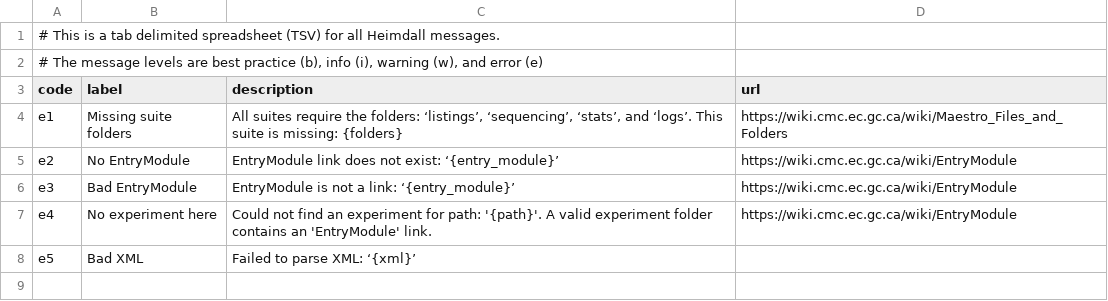
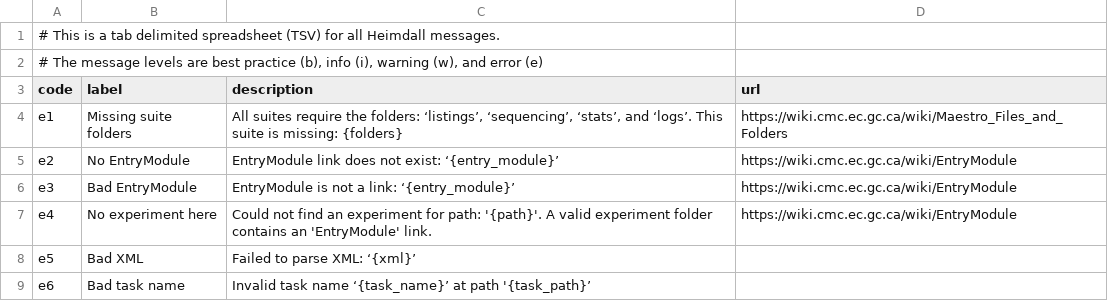
Before and after one commit to PhilippeCarphin/maestro, a CSV file: src/python3/csv/message_codes.csv, drawn as a sheet; the diff names each change by its address in the sheet, - before the commit and + after, or states it on an @@ line.

```diff
--- a/src/python3/csv/message_codes.csv
+++ b/src/python3/csv/message_codes.csv
+row 9: e6 | Bad task name | Invalid task name ‘{task_name}’ at path '{task_path}’
```
Also changed, not shown: 8 other files.
